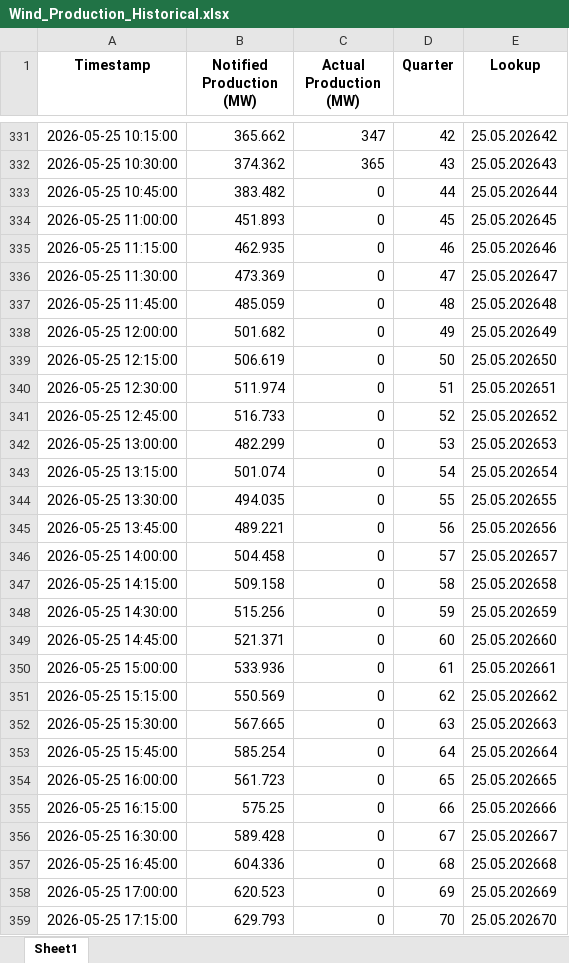
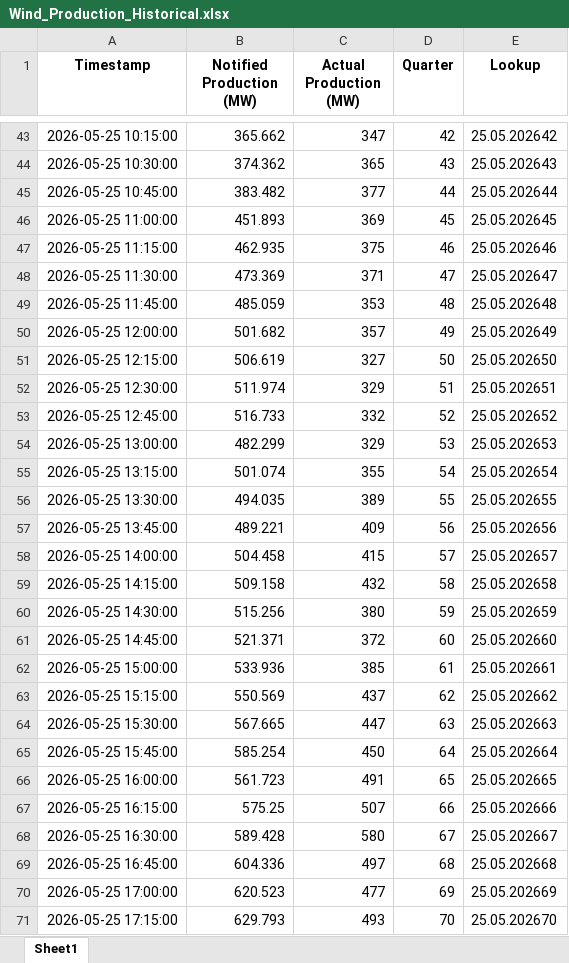
Before and after one commit to Andrei-Ionita/AdremTrading, an Excel workbook: data_fetching/Entsoe/Wind_Production_Historical.xlsx, sheet Sheet1, drawn as a sheet; only a part is shown, gaps mark what is left out; values as stored, in another font and other column widths than the file's, no borders; addresses are those after the commit; the diff covers the shown part only; the diff names each change by its address in the sheet, - before the commit and + after, or states it on an @@ line.

```diff
--- a/data_fetching/Entsoe/Wind_Production_Historical.xlsx (sheet Sheet1)
+++ b/data_fetching/Entsoe/Wind_Production_Historical.xlsx (sheet Sheet1)
-C45 (Actual Production (MW)): 0
+C45 (Actual Production (MW)): 377
-C46 (Actual Production (MW)): 0
+C46 (Actual Production (MW)): 369
-C47 (Actual Production (MW)): 0
+C47 (Actual Production (MW)): 375
-C48 (Actual Production (MW)): 0
+C48 (Actual Production (MW)): 371
-C49 (Actual Production (MW)): 0
+C49 (Actual Production (MW)): 353
-C50 (Actual Production (MW)): 0
+C50 (Actual Production (MW)): 357
-C51 (Actual Production (MW)): 0
+C51 (Actual Production (MW)): 327
-C52 (Actual Production (MW)): 0
+C52 (Actual Production (MW)): 329
-C53 (Actual Production (MW)): 0
+C53 (Actual Production (MW)): 332
-C54 (Actual Production (MW)): 0
+C54 (Actual Production (MW)): 329
-C55 (Actual Production (MW)): 0
+C55 (Actual Production (MW)): 355
-C56 (Actual Production (MW)): 0
+C56 (Actual Production (MW)): 389
-C57 (Actual Production (MW)): 0
+C57 (Actual Production (MW)): 409
-C58 (Actual Production (MW)): 0
+C58 (Actual Production (MW)): 415
-C59 (Actual Production (MW)): 0
+C59 (Actual Production (MW)): 432
-C60 (Actual Production (MW)): 0
+C60 (Actual Production (MW)): 380
-C61 (Actual Production (MW)): 0
+C61 (Actual Production (MW)): 372
-C62 (Actual Production (MW)): 0
+C62 (Actual Production (MW)): 385
-C63 (Actual Production (MW)): 0
+C63 (Actual Production (MW)): 437
-C64 (Actual Production (MW)): 0
+C64 (Actual Production (MW)): 447
-C65 (Actual Production (MW)): 0
+C65 (Actual Production (MW)): 450
-C66 (Actual Production (MW)): 0
+C66 (Actual Production (MW)): 491
-C67 (Actual Production (MW)): 0
+C67 (Actual Production (MW)): 507
-C68 (Actual Production (MW)): 0
+C68 (Actual Production (MW)): 580
-C69 (Actual Production (MW)): 0
+C69 (Actual Production (MW)): 497
-C70 (Actual Production (MW)): 0
+C70 (Actual Production (MW)): 477
-C71 (Actual Production (MW)): 0
+C71 (Actual Production (MW)): 493
```
Also changed, not shown: 96 added rows, 288 removed rows and 30 edited cells elsewhere in this sheet, data_fetching/Entsoe/Balancing_Energy_Activation.xlsx, data_fetching/Entsoe/Hydro_Production_Historical.xlsx, 37 other files.
